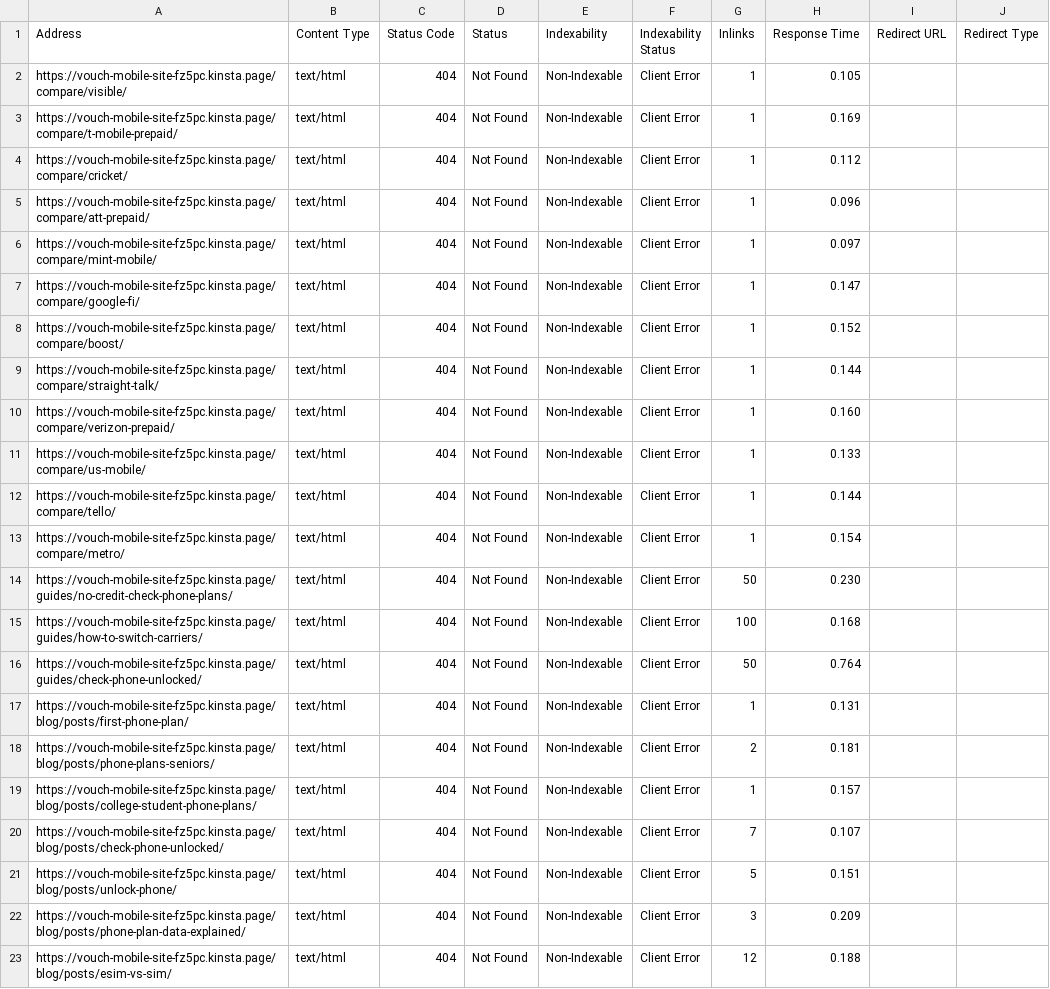
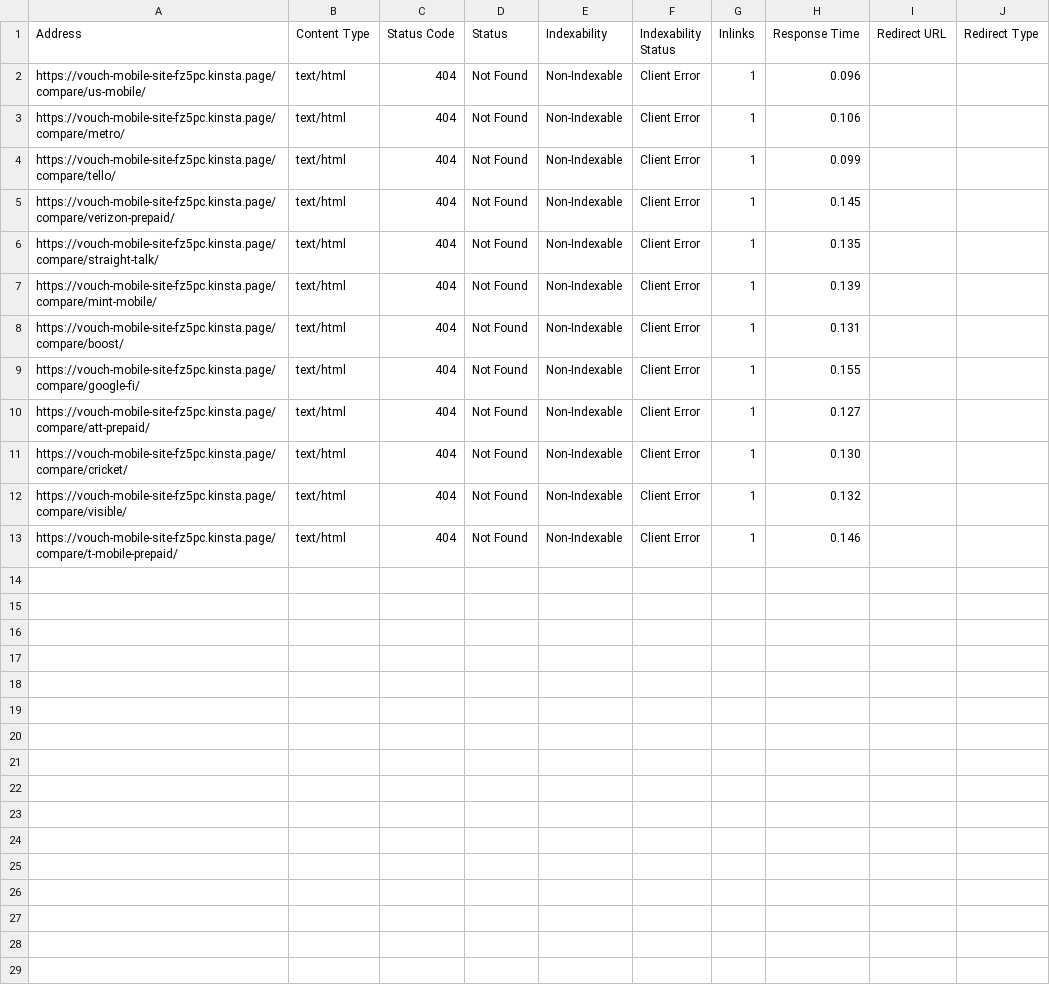
Before and after one commit to ggorin/vouch-mobile-site, a CSV file: docs/issues_reports/response_codes_internal_client_error_(4xx).csv, drawn as a sheet; only a part is shown; the diff covers the shown part only.

```diff
--- a/docs/issues_reports/response_codes_internal_client_error_(4xx).csv
+++ b/docs/issues_reports/response_codes_internal_client_error_(4xx).csv
@@ -1,23 +1,13 @@
 "Address","Content Type","Status Code","Status","Indexability","Indexability Status","Inlinks","Response Time","Redirect URL","Redirect Type"
-"https://vouch-mobile-site-fz5pc.kinsta.page/compare/visible/","text/html","404","Not Found","Non-Indexable","Client Error","1","0.105","",""
-"https://vouch-mobile-site-fz5pc.kinsta.page/compare/t-mobile-prepaid/","text/html","404","Not Found","Non-Indexable","Client Error","1","0.169","",""
-"https://vouch-mobile-site-fz5pc.kinsta.page/compare/cricket/","text/html","404","Not Found","Non-Indexable","Client Error","1","0.112","",""
-"https://vouch-mobile-site-fz5pc.kinsta.page/compare/att-prepaid/","text/html","404","Not Found","Non-Indexable","Client Error","1","0.096","",""
-"https://vouch-mobile-site-fz5pc.kinsta.page/compare/mint-mobile/","text/html","404","Not Found","Non-Indexable","Client Error","1","0.097","",""
-"https://vouch-mobile-site-fz5pc.kinsta.page/compare/google-fi/","text/html","404","Not Found","Non-Indexable","Client Error","1","0.147","",""
-"https://vouch-mobile-site-fz5pc.kinsta.page/compare/boost/","text/html","404","Not Found","Non-Indexable","Client Error","1","0.152","",""
-"https://vouch-mobile-site-fz5pc.kinsta.page/compare/straight-talk/","text/html","404","Not Found","Non-Indexable","Client Error","1","0.144","",""
-"https://vouch-mobile-site-fz5pc.kinsta.page/compare/verizon-prepaid/","text/html","404","Not Found","Non-Indexable","Client Error","1","0.160","",""
-"https://vouch-mobile-site-fz5pc.kinsta.page/compare/us-mobile/","text/html","404","Not Found","Non-Indexable","Client Error","1","0.133","",""
-"https://vouch-mobile-site-fz5pc.kinsta.page/compare/tello/","text/html","404","Not Found","Non-Indexable","Client Error","1","0.144","",""
-"https://vouch-mobile-site-fz5pc.kinsta.page/compare/metro/","text/html","404","Not Found","Non-Indexable","Client Error","1","0.154","",""
-"https://vouch-mobile-site-fz5pc.kinsta.page/guides/no-credit-check-phone-plans/","text/html","404","Not Found","Non-Indexable","Client Error","50","0.230","",""
-"https://vouch-mobile-site-fz5pc.kinsta.page/guides/how-to-switch-carriers/","text/html","404","Not Found","Non-Indexable","Client Error","100","0.168","",""
-"https://vouch-mobile-site-fz5pc.kinsta.page/guides/check-phone-unlocked/","text/html","404","Not Found","Non-Indexable","Client Error","50","0.764","",""
-"https://vouch-mobile-site-fz5pc.kinsta.page/blog/posts/first-phone-plan/","text/html","404","Not Found","Non-Indexable","Client Error","1","0.131","",""
-"https://vouch-mobile-site-fz5pc.kinsta.page/blog/posts/phone-plans-seniors/","text/html","404","Not Found","Non-Indexable","Client Error","2","0.181","",""
-"https://vouch-mobile-site-fz5pc.kinsta.page/blog/posts/college-student-phone-plans/","text/html","404","Not Found","Non-Indexable","Client Error","1","0.157","",""
-"https://vouch-mobile-site-fz5pc.kinsta.page/blog/posts/check-phone-unlocked/","text/html","404","Not Found","Non-Indexable","Client Error","7","0.107","",""
-"https://vouch-mobile-site-fz5pc.kinsta.page/blog/posts/unlock-phone/","text/html","404","Not Found","Non-Indexable","Client Error","5","0.151","",""
-"https://vouch-mobile-site-fz5pc.kinsta.page/blog/posts/phone-plan-data-explained/","text/html","404","Not Found","Non-Indexable","Client Error","3","0.209","",""
-"https://vouch-mobile-site-fz5pc.kinsta.page/blog/posts/esim-vs-sim/","text/html","404","Not Found","Non-Indexable","Client Error","12","0.188","",""
+"https://vouch-mobile-site-fz5pc.kinsta.page/compare/us-mobile/","text/html","404","Not Found","Non-Indexable","Client Error","1","0.096","",""
+"https://vouch-mobile-site-fz5pc.kinsta.page/compare/metro/","text/html","404","Not Found","Non-Indexable","Client Error","1","0.106","",""
+"https://vouch-mobile-site-fz5pc.kinsta.page/compare/tello/","text/html","404","Not Found","Non-Indexable","Client Error","1","0.099","",""
+"https://vouch-mobile-site-fz5pc.kinsta.page/compare/verizon-prepaid/","text/html","404","Not Found","Non-Indexable","Client Error","1","0.145","",""
+"https://vouch-mobile-site-fz5pc.kinsta.page/compare/straight-talk/","text/html","404","Not Found","Non-Indexable","Client Error","1","0.135","",""
+"https://vouch-mobile-site-fz5pc.kinsta.page/compare/mint-mobile/","text/html","404","Not Found","Non-Indexable","Client Error","1","0.139","",""
+"https://vouch-mobile-site-fz5pc.kinsta.page/compare/boost/","text/html","404","Not Found","Non-Indexable","Client Error","1","0.131","",""
+"https://vouch-mobile-site-fz5pc.kinsta.page/compare/google-fi/","text/html","404","Not Found","Non-Indexable","Client Error","1","0.155","",""
+"https://vouch-mobile-site-fz5pc.kinsta.page/compare/att-prepaid/","text/html","404","Not Found","Non-Indexable","Client Error","1","0.127","",""
+"https://vouch-mobile-site-fz5pc.kinsta.page/compare/cricket/","text/html","404","Not Found","Non-Indexable","Client Error","1","0.130","",""
+"https://vouch-mobile-site-fz5pc.kinsta.page/compare/visible/","text/html","404","Not Found","Non-Indexable","Client Error","1","0.132","",""
+"https://vouch-mobile-site-fz5pc.kinsta.page/compare/t-mobile-prepaid/","text/html","404","Not Found","Non-Indexable","Client Error","1","0.146","",""
```
Also changed, not shown: 9 removed rows elsewhere in this file, docs/issues_reports/canonicals_canonicalised.csv, docs/issues_reports/canonicals_nonindexable_canonical.csv, 21 other files.
